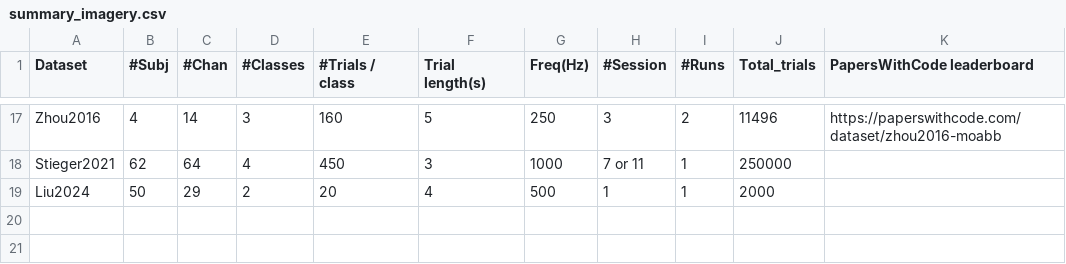
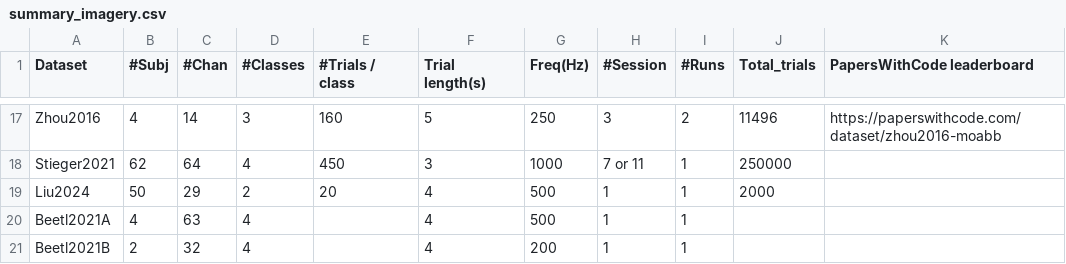
Before and after one commit to NeuroTechX/moabb, a CSV file: moabb/datasets/summary_imagery.csv, drawn as a sheet; only a part is shown, gaps mark what is left out.

Commit message:
fixing the table

```diff
--- a/moabb/datasets/summary_imagery.csv
+++ b/moabb/datasets/summary_imagery.csv
@@ -19 +19,3 @@ Stieger2021,62,64,4,450,3,1000,7 or 11,1,250000,
 Liu2024,50,29,2,20,4,500,1,1,2000,
+Beetl2021A,4,63,4,,4,500,1,1,,
+Beetl2021B,2,32,4,,4,200,1,1,,
```
